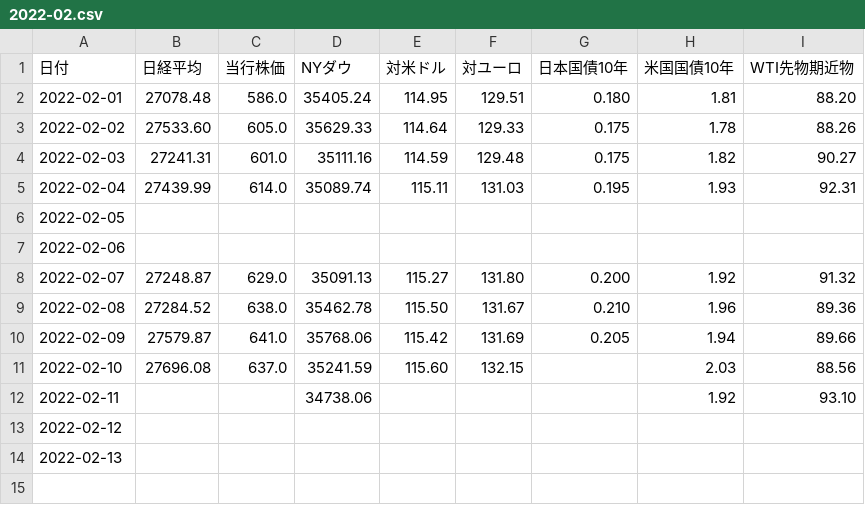
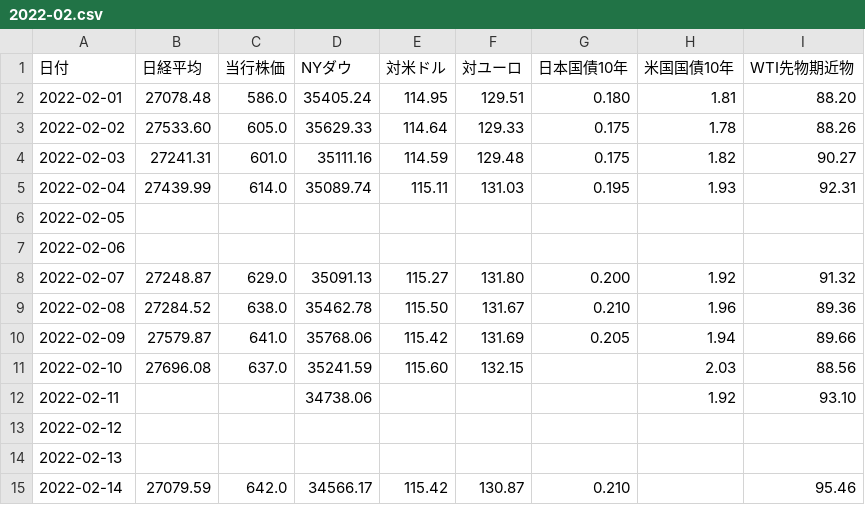
Before and after one commit to takuminishi0930/indicators, a CSV file: app/static/csv/2022-02.csv, drawn as a sheet; the diff names each change by its address in the sheet, - before the commit and + after, or states it on an @@ line.

Commit message:
modified

```diff
--- a/app/static/csv/2022-02.csv
+++ b/app/static/csv/2022-02.csv
+row 15: 2022-02-14 | 27079.59 | 642.0 | 34566.17 | 115.42 | 130.87 | 0.210 |  | 95.46
```
